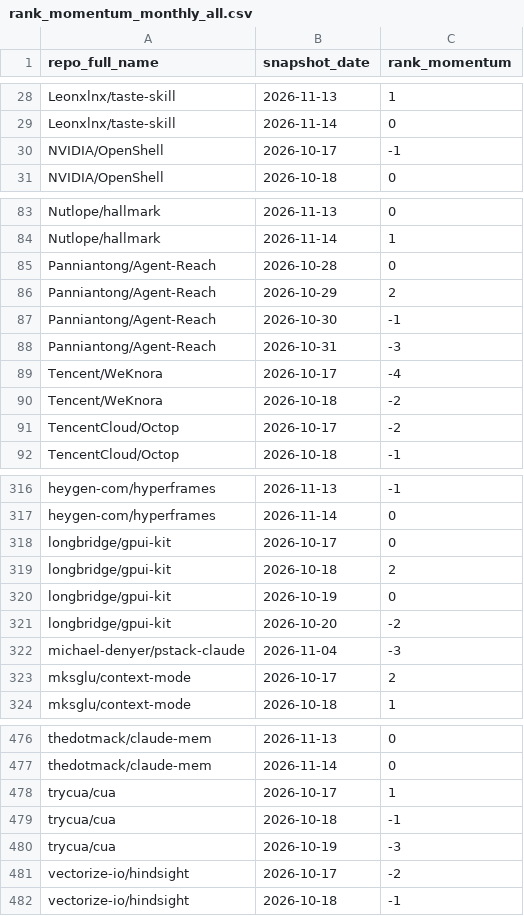
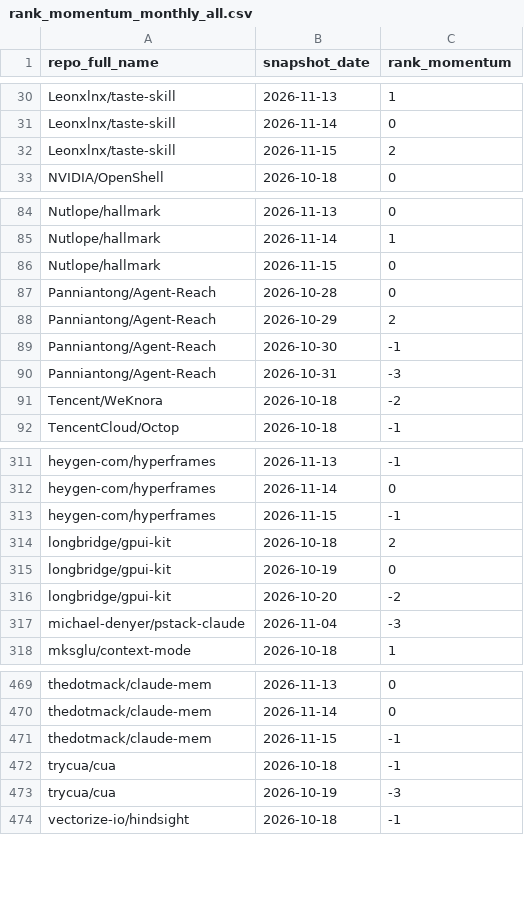
Before and after one commit to husy7/GitHub-TrendsInsight, a CSV file: data/processed/rank_momentum_monthly_all.csv, drawn as a sheet; only a part is shown, gaps mark what is left out; removed rows and columns are numbered as before the commit, all else as after; the diff covers the shown part only; the diff names each change by its address in the sheet, - before the commit and + after, or states it on an @@ line.

```diff
--- a/data/processed/rank_momentum_monthly_all.csv
+++ b/data/processed/rank_momentum_monthly_all.csv
-row 30: NVIDIA/OpenShell | 2026-10-17 | -1
+row 32: Leonxlnx/taste-skill | 2026-11-15 | 2
+row 86: Nutlope/hallmark | 2026-11-15 | 0
-row 89: Tencent/WeKnora | 2026-10-17 | -4
-row 91: TencentCloud/Octop | 2026-10-17 | -2
-row 318: longbridge/gpui-kit | 2026-10-17 | 0
+row 313: heygen-com/hyperframes | 2026-11-15 | -1
-row 323: mksglu/context-mode | 2026-10-17 | 2
-row 478: trycua/cua | 2026-10-17 | 1
+row 471: thedotmack/claude-mem | 2026-11-15 | -1
-row 481: vectorize-io/hindsight | 2026-10-17 | -2
```
Also changed, not shown: 10 added rows and 14 removed rows elsewhere in this file, data/processed/language_share_daily.csv, data/processed/language_share_monthly.csv, 8 other files.
